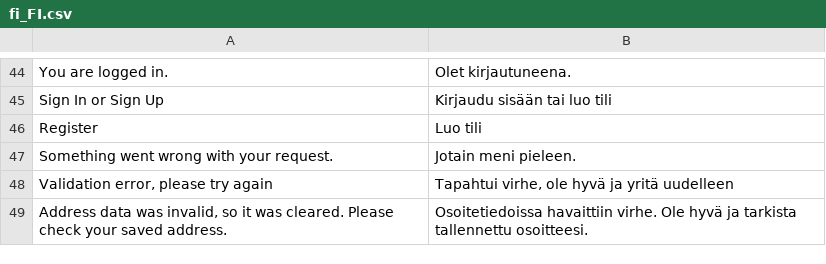
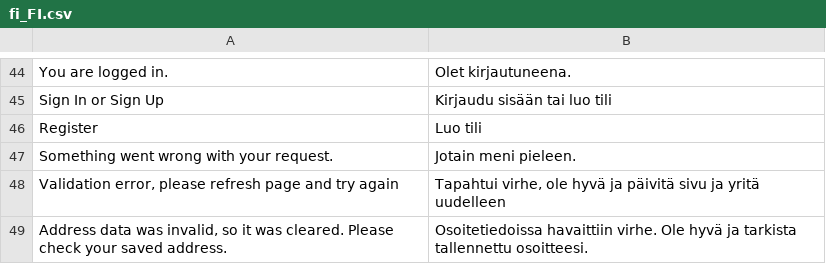
Before and after one commit to avarda-ab/Magento-2-Checkout-3-module, a CSV file: i18n/fi_FI.csv, drawn as a sheet; only a part is shown, gaps mark what is left out; removed rows and columns are numbered as before the commit, all else as after; the diff names each change by its address in the sheet, - before the commit and + after, or states it on an @@ line.

Commit message:
Fix error in validation if purchase_data is for some reason emtpy Change error text to ask customer to refresh page (which fixes the error)

```diff
--- a/i18n/fi_FI.csv
+++ b/i18n/fi_FI.csv
-row 48: Validation error, please try again | Tapahtui virhe, ole hyvä ja yritä uudelleen
+row 48: Validation error, please refresh page and try again | Tapahtui virhe, ole hyvä ja päivitä sivu ja yritä uudelleen
```
Also changed, not shown: 2 other files.
